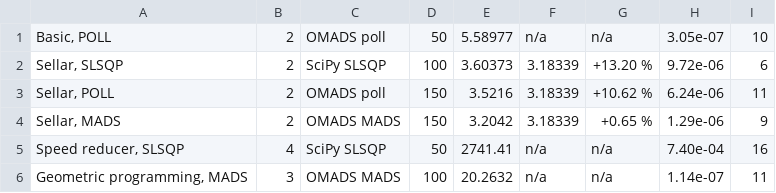
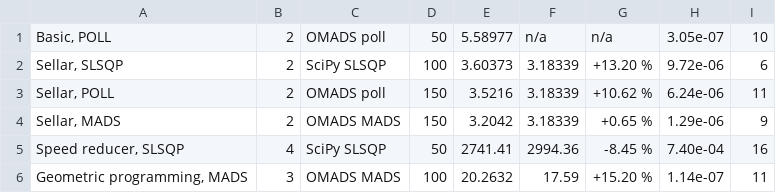
Before and after one commit to Ahmed-Bayoumy/DMDO, a CSV file: docs_src/_static/bench_summary.csv, drawn as a sheet.

Commit message:
Cite best known solutions in the README and benchmarking documentation
- Sellar (3.18339) and speed reducer (2994.355026): Tedford and Martins
  (2010), Sects. 5.1 and 5.2; geometric programming (17.59): Talgorn et al.
  (2017), Table 1; supersonic business jet (33,600 lb): Tosserams et al.
  (2010), Table 2. None is published for the basic problem.
- The README table shows each gap; the speed-reducer run ends 8.45 % below the
  best known solution and is footnoted as not exactly consistent and feasible
  (final inconsistency 7.4e-4, constraint violations up to 0.06 accepted).
- The benchmarking page gains a supersonic business jet section (SLSQP run and
  MADS campaign), and the bibliography gains both new references and the
  volume and DOI of the NHATC paper.

```diff
--- a/docs_src/_static/bench_summary.csv
+++ b/docs_src/_static/bench_summary.csv
@@ -4,3 +4,3 @@
 "Sellar, MADS",2,OMADS MADS,150,3.2042,3.18339,+0.65 %,1.29e-06,9
-"Speed reducer, SLSQP",4,SciPy SLSQP,50,2741.41,n/a,n/a,7.40e-04,16
-"Geometric programming, MADS",3,OMADS MADS,100,20.2632,n/a,n/a,1.14e-07,11
+"Speed reducer, SLSQP",4,SciPy SLSQP,50,2741.41,2994.36,-8.45 %,7.40e-04,16
+"Geometric programming, MADS",3,OMADS MADS,100,20.2632,17.59,+15.20 %,1.14e-07,11
```
Also changed, not shown: 5 other files.
